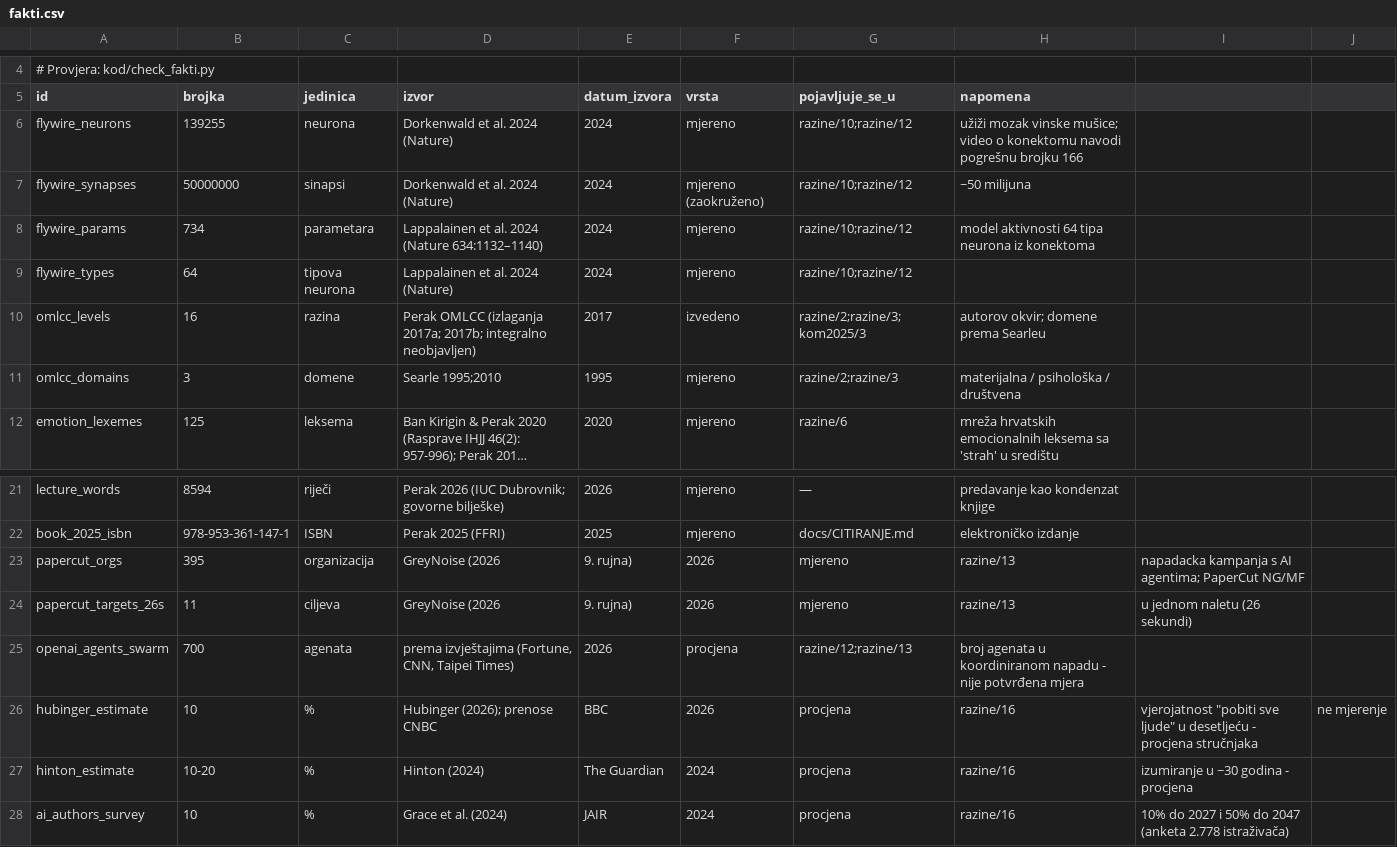
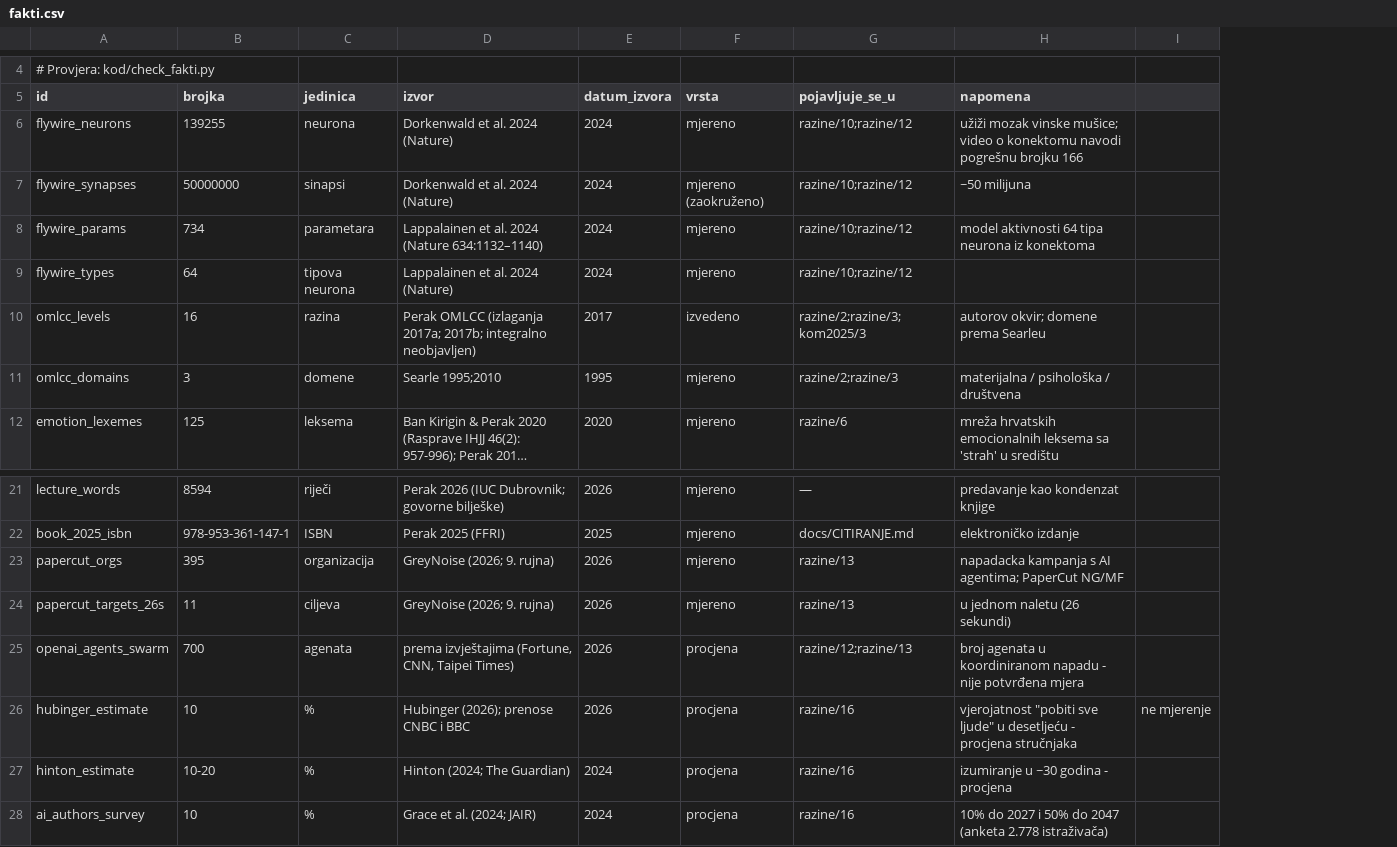
Before and after one commit to bperak/OntologijaKomunikacijeUDobaAI, a CSV file: data/fakti.csv, drawn as a sheet; only a part is shown, gaps mark what is left out; long unchanged cells end in …; the diff names each change by its address in the sheet, - before the commit and + after, or states it on an @@ line.

Commit message:
Evidencija: ispravljeni zapisi s zarezima u poljima (provjera ih je uhvatila)

```diff
--- a/data/fakti.csv
+++ b/data/fakti.csv
-column I, rows 23-28: napadacka kampanja s AI agentima; PaperCut NG/MF | u jednom naletu (26 sekundi) |  | vjerojatnost "pobiti sve ljude" u desetljeću - procjena stručnjaka | izumiranje u ~30 godina - procjena | 10% do 2027 i 50% do 2047 (anketa 2.778 istraživača)
-D23:D24 (izvor): GreyNoise (2026
+D23:D24 (izvor): GreyNoise (2026; 9. rujna)
-E23:E24 (datum_izvora): 9. rujna)
+E23:E24 (datum_izvora): 2026
-F23:F24 (vrsta): 2026
+F23:F24 (vrsta): mjereno
-G23:G24 (pojavljuje_se_u): mjereno
+G23:G24 (pojavljuje_se_u): razine/13
-H23 (napomena): razine/13
+H23 (napomena): napadacka kampanja s AI agentima; PaperCut NG/MF
-H24 (napomena): razine/13
+H24 (napomena): u jednom naletu (26 sekundi)
-D26 (izvor): Hubinger (2026); prenose CNBC
+D26 (izvor): Hubinger (2026); prenose CNBC i BBC
-E26 (datum_izvora): BBC
+E26 (datum_izvora): 2026
-F26 (vrsta): 2026
+F26 (vrsta): procjena
-G26:G28 (pojavljuje_se_u): procjena
+G26:G28 (pojavljuje_se_u): razine/16
-H26 (napomena): razine/16
+H26 (napomena): vjerojatnost "pobiti sve ljude" u desetljeću - procjena stručnjaka
-D27 (izvor): Hinton (2024)
+D27 (izvor): Hinton (2024; The Guardian)
-E27 (datum_izvora): The Guardian
+E27 (datum_izvora): 2024
-F27:F28 (vrsta): 2024
+F27:F28 (vrsta): procjena
-H27 (napomena): razine/16
+H27 (napomena): izumiranje u ~30 godina - procjena
-D28 (izvor): Grace et al. (2024)
+D28 (izvor): Grace et al. (2024; JAIR)
-E28 (datum_izvora): JAIR
+E28 (datum_izvora): 2024
-H28 (napomena): razine/16
+H28 (napomena): 10% do 2027 i 50% do 2047 (anketa 2.778 istraživača)
```
